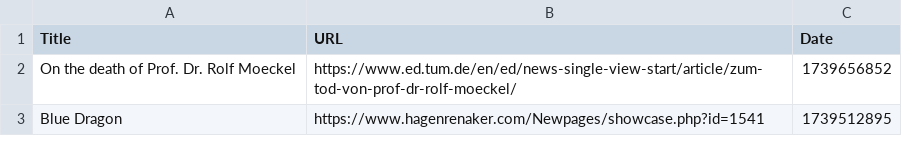
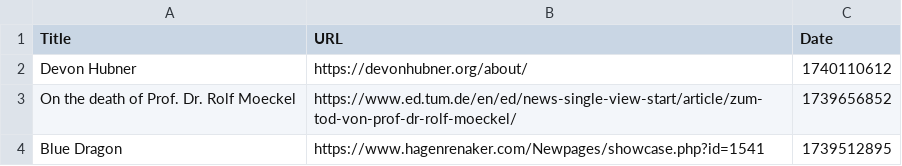
Before and after one commit to davidbailey/Notes, a CSV file: Bookmarks.csv, drawn as a sheet; only a part is shown.

Commit message:
Update Bookmarks.csv

```diff
--- a/Bookmarks.csv
+++ b/Bookmarks.csv
@@ -1,2 +1,3 @@
 Title,URL,Date
+Devon Hubner,https://devonhubner.org/about/,1740110612
 On the death of Prof. Dr. Rolf Moeckel,https://www.ed.tum.de/en/ed/news-single-view-start/article/zum-tod-von-prof-dr-rolf-moeckel/,1739656852
```
